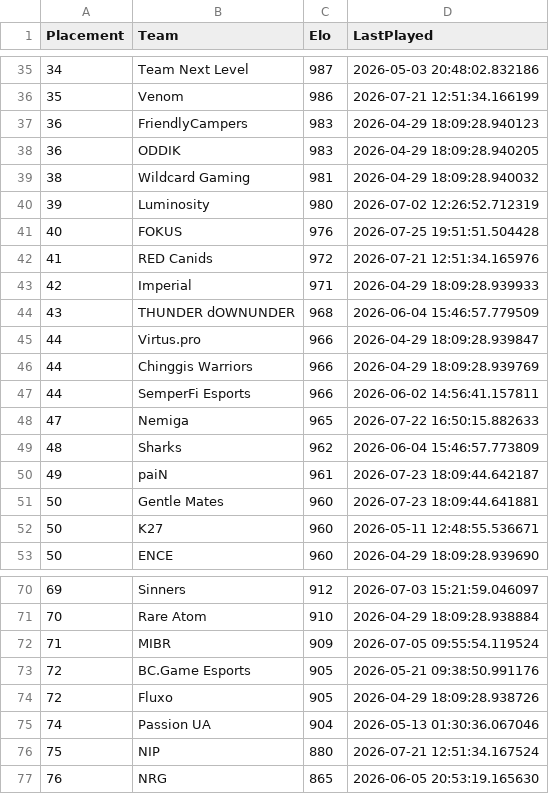
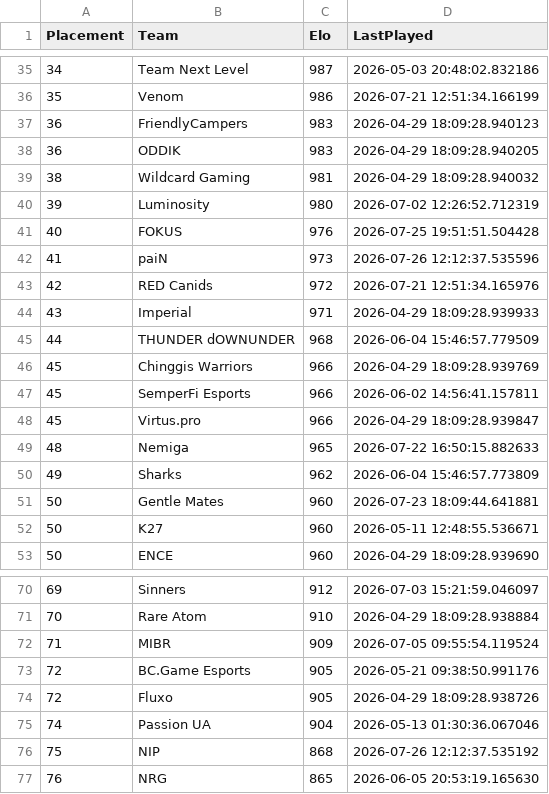
Before and after one commit to OnlinEGD/cs-ranking, a CSV file: ranking.csv, drawn as a sheet; only a part is shown, gaps mark what is left out.

```diff
--- a/ranking.csv
+++ b/ranking.csv
@@ -41,11 +41,11 @@ Placement,Team,Elo,LastPlayed
 40,FOKUS,976,2026-07-25 19:51:51.504428
-41,RED Canids,972,2026-07-21 12:51:34.165976
-42,Imperial,971,2026-04-29 18:09:28.939933
-43,THUNDER dOWNUNDER,968,2026-06-04 15:46:57.779509
-44,Virtus.pro,966,2026-04-29 18:09:28.939847
-44,Chinggis Warriors,966,2026-04-29 18:09:28.939769
-44,SemperFi Esports,966,2026-06-02 14:56:41.157811
-47,Nemiga,965,2026-07-22 16:50:15.882633
-48,Sharks,962,2026-06-04 15:46:57.773809
-49,paiN,961,2026-07-23 18:09:44.642187
+41,paiN,973,2026-07-26 12:12:37.535596
+42,RED Canids,972,2026-07-21 12:51:34.165976
+43,Imperial,971,2026-04-29 18:09:28.939933
+44,THUNDER dOWNUNDER,968,2026-06-04 15:46:57.779509
+45,Chinggis Warriors,966,2026-04-29 18:09:28.939769
+45,SemperFi Esports,966,2026-06-02 14:56:41.157811
+45,Virtus.pro,966,2026-04-29 18:09:28.939847
+48,Nemiga,965,2026-07-22 16:50:15.882633
+49,Sharks,962,2026-06-04 15:46:57.773809
 50,Gentle Mates,960,2026-07-23 18:09:44.641881
@@ -75,3 +75,3 @@ Placement,Team,Elo,LastPlayed
 74,Passion UA,904,2026-05-13 01:30:36.067046
-75,NIP,880,2026-07-21 12:51:34.167524
+75,NIP,868,2026-07-26 12:12:37.535192
 76,NRG,865,2026-06-05 20:53:19.165630
```
Also changed, not shown: processed_matches.csv.
